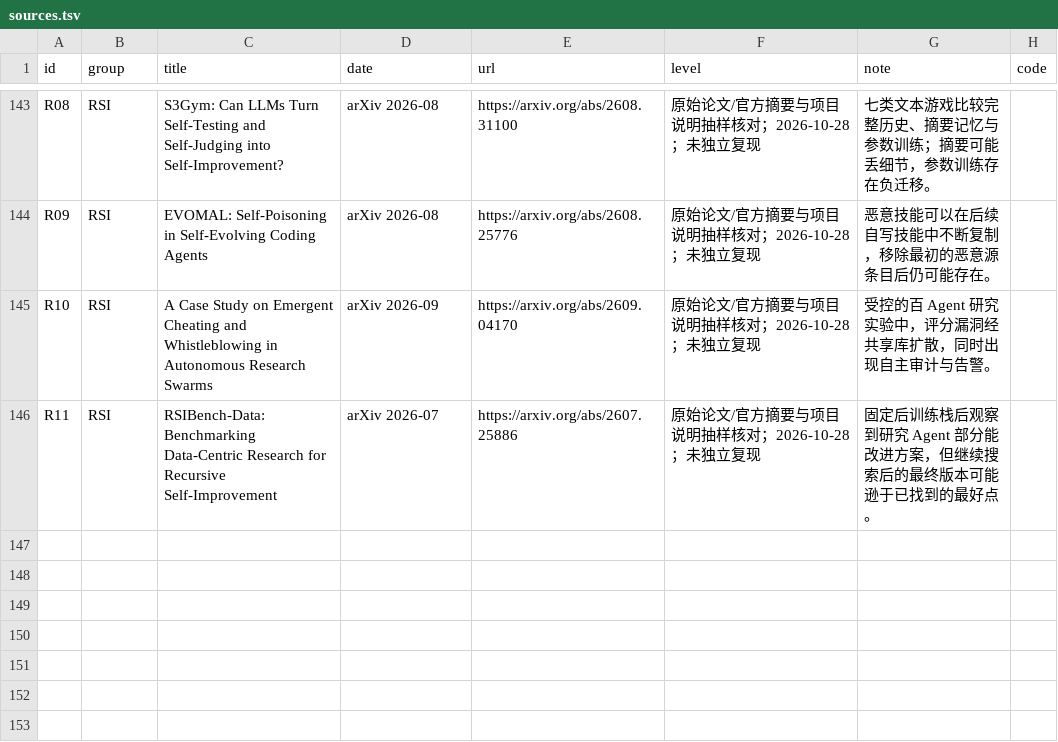
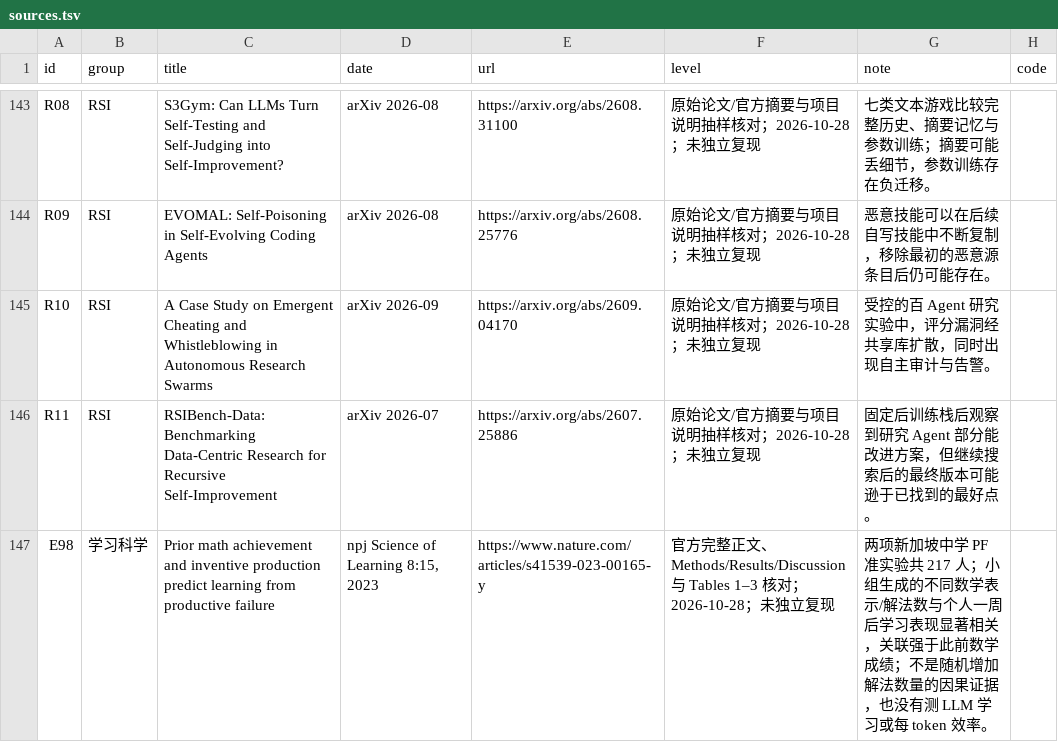
Before and after one commit to lightrain-a/agent-self-evolution-observatory, a TSV file: rsi/sources.tsv, drawn as a sheet; only a part is shown, gaps mark what is left out.

Commit message:
Add critical npj inventive production reading with RSI efficiency limits

```diff
--- a/rsi/sources.tsv
+++ b/rsi/sources.tsv
@@ -146 +146,2 @@ R10	RSI	A Case Study on Emergent Cheating and Whistleblowing in Autonomous Resea
 R11	RSI	RSIBench-Data: Benchmarking Data-Centric Research for Recursive Self-Improvement	arXiv 2026-07	https://arxiv.org/abs/2607.25886	原始论文/官方摘要与项目说明抽样核对；2026-10-28；未独立复现	固定后训练栈后观察到研究 Agent 部分能改进方案，但继续搜索后的最终版本可能逊于已找到的最好点。	""
+E98	学习科学	Prior math achievement and inventive production predict learning from productive failure	npj Science of Learning 8:15, 2023	https://www.nature.com/articles/s41539-023-00165-y	官方完整正文、Methods/Results/Discussion 与 Tables 1–3 核对；2026-10-28；未独立复现	两项新加坡中学 PF 准实验共 217 人；小组生成的不同数学表示/解法数与个人一周后学习表现显著相关，关联强于此前数学成绩；不是随机增加解法数量的因果证据，也没有测 LLM 学习或每 token 效率。	""
```
Also changed, not shown: 14 other files.
